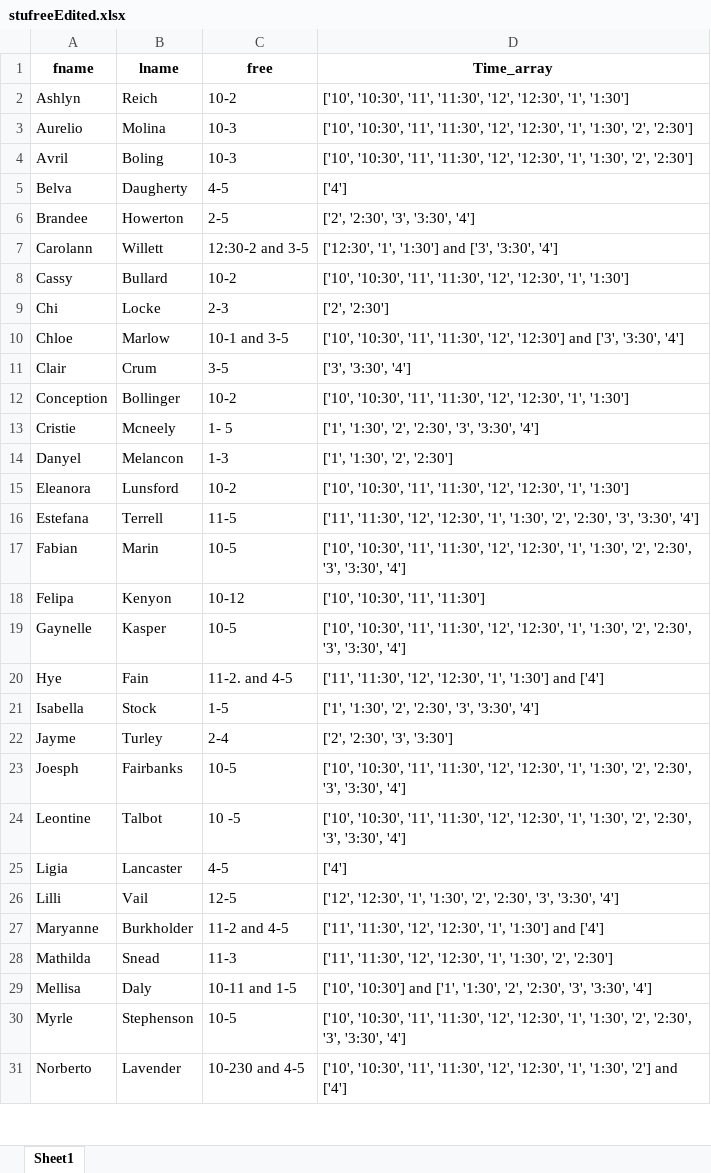
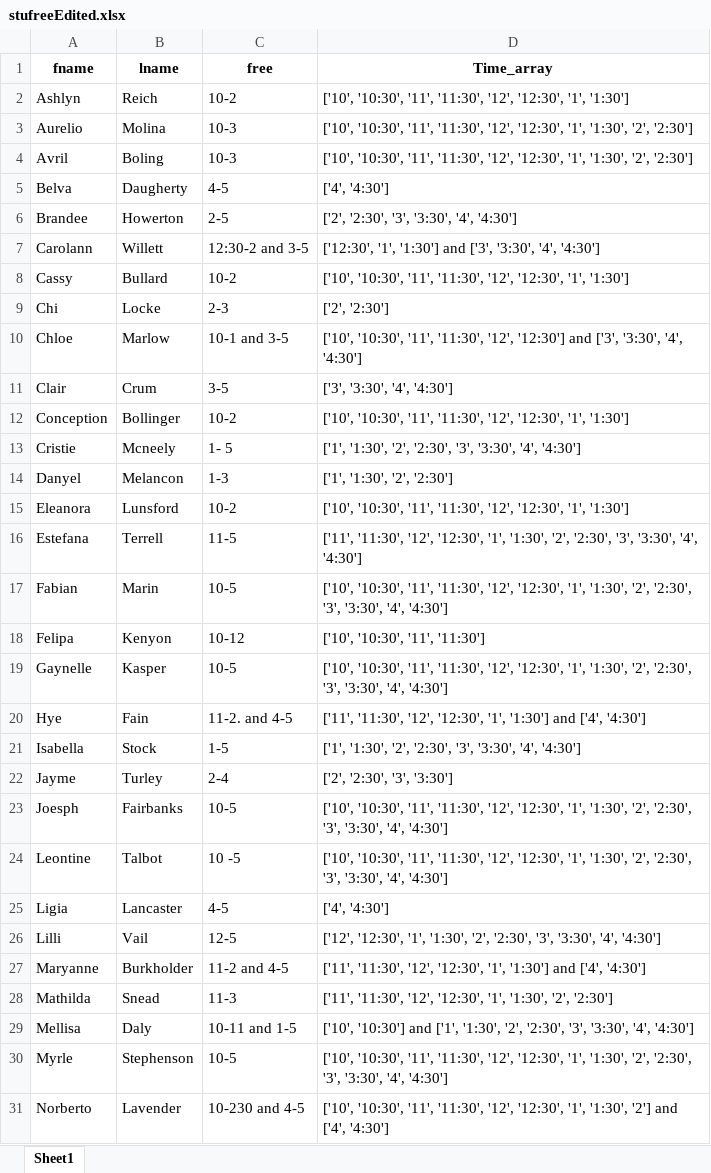
Before and after one commit to Tolganay89/InterMatch, an Excel workbook: stufreeEdited.xlsx, sheet Sheet1, drawn as a sheet; only a part is shown; values as stored, in another font and other column widths than the file's, no borders; the diff covers the shown part only; the diff names each change by its address in the sheet, - before the commit and + after, or states it on an @@ line.

Commit message:
getting students time interval correctly

```diff
--- a/stufreeEdited.xlsx (sheet Sheet1)
+++ b/stufreeEdited.xlsx (sheet Sheet1)
-D5 (Time_array): ['4']
+D5 (Time_array): ['4', '4:30']
-D6 (Time_array): ['2', '2:30', '3', '3:30', '4']
+D6 (Time_array): ['2', '2:30', '3', '3:30', '4', '4:30']
-D7 (Time_array): …['3', '3:30', '4']
+D7 (Time_array): …['3', '3:30', '4', '4:30']
-D10 (Time_array): …['3', '3:30', '4']
+D10 (Time_array): …['3', '3:30', '4', '4:30']
-D11 (Time_array): ['3', '3:30', '4']
+D11 (Time_array): ['3', '3:30', '4', '4:30']
-D13 (Time_array): …'3', '3:30', '4']
+D13 (Time_array): …'3', '3:30', '4', '4:30']
-D16 (Time_array): …'3', '3:30', '4']
+D16 (Time_array): …'3', '3:30', '4', '4:30']
-D17 (Time_array): …'3', '3:30', '4']
+D17 (Time_array): …'3', '3:30', '4', '4:30']
-D19 (Time_array): …'3', '3:30', '4']
+D19 (Time_array): …'3', '3:30', '4', '4:30']
-D20 (Time_array): …'1:30'] and ['4']
+D20 (Time_array): …'1:30'] and ['4', '4:30']
-D21 (Time_array): …'3', '3:30', '4']
+D21 (Time_array): …'3', '3:30', '4', '4:30']
-D23:D24 (Time_array): …'3', '3:30', '4']
+D23:D24 (Time_array): …'3', '3:30', '4', '4:30']
-D25 (Time_array): ['4']
+D25 (Time_array): ['4', '4:30']
-D26 (Time_array): …'3', '3:30', '4']
+D26 (Time_array): …'3', '3:30', '4', '4:30']
-D27 (Time_array): …'1:30'] and ['4']
+D27 (Time_array): …'1:30'] and ['4', '4:30']
-D29 (Time_array): …'3', '3:30', '4']
+D29 (Time_array): …'3', '3:30', '4', '4:30']
-D30 (Time_array): …'3', '3:30', '4']
+D30 (Time_array): …'3', '3:30', '4', '4:30']
-D31 (Time_array): …'2'] and ['4']
+D31 (Time_array): …'2'] and ['4', '4:30']
```
Also changed, not shown: 14 edited cells elsewhere in this sheet, 4 other files.
